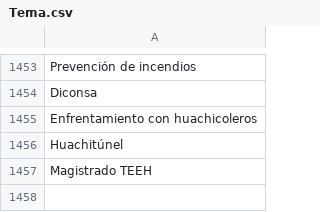
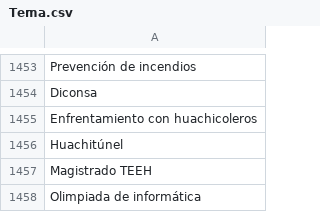
Before and after one commit to thelonious9/radio, a CSV file: Tema.csv, drawn as a sheet; only a part is shown, gaps mark what is left out; the diff names each change by its address in the sheet, - before the commit and + after, or states it on an @@ line.

Commit message:
Olimpiada de Informática

```diff
--- a/Tema.csv
+++ b/Tema.csv
+row 1458: Olimpiada de informática
```
